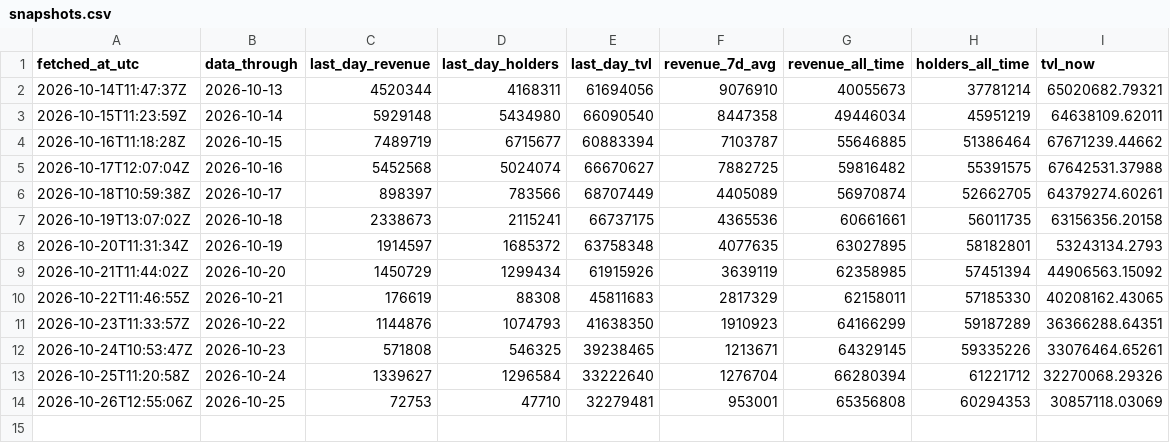
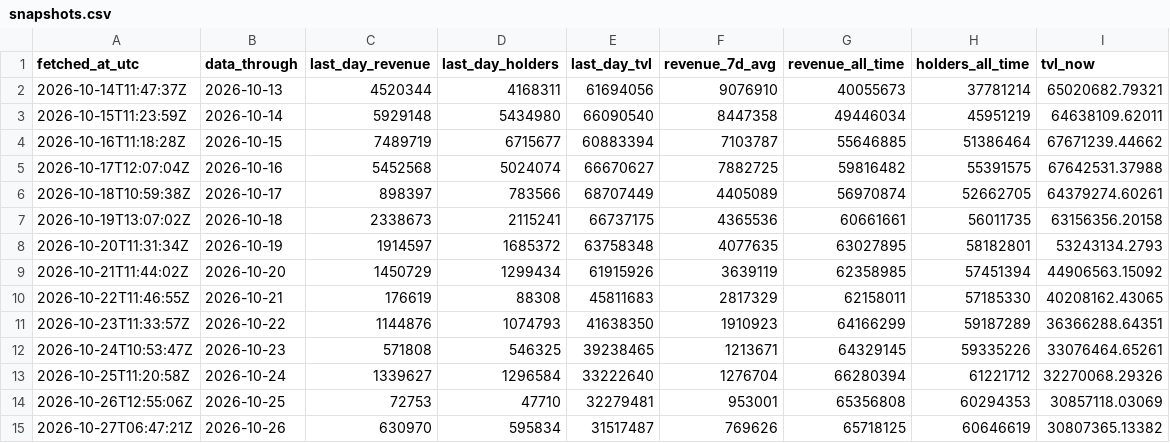
Before and after one commit to Rewind911/research, a CSV file: data/snapshots.csv, drawn as a sheet.

Commit message:
Data: Papertrade through 2026-10-26

```diff
--- a/data/snapshots.csv
+++ b/data/snapshots.csv
@@ -14 +14,2 @@ fetched_at_utc,data_through,last_day_revenue,last_day_holders,last_day_tvl,reven
 2026-10-26T12:55:06Z,2026-10-25,72753,47710,32279481,953001,65356808,60294353,30857118.03069
+2026-10-27T06:47:21Z,2026-10-26,630970,595834,31517487,769626,65718125,60646619,30807365.13382
```
Also changed, not shown: 1 other file.
